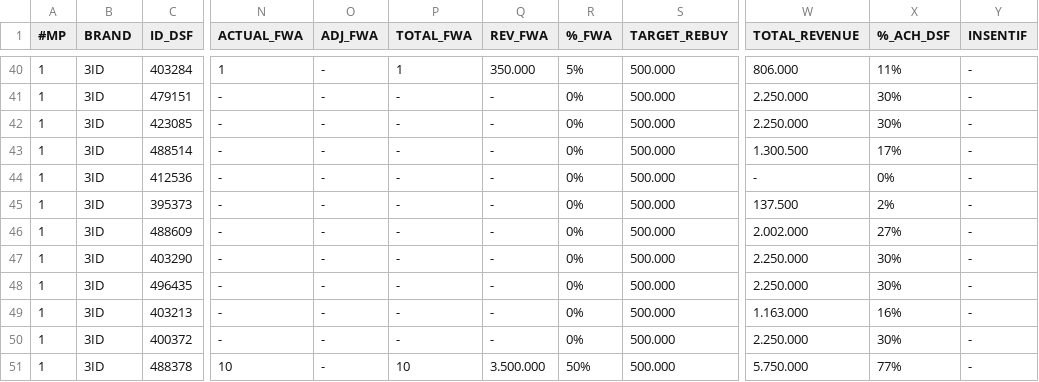
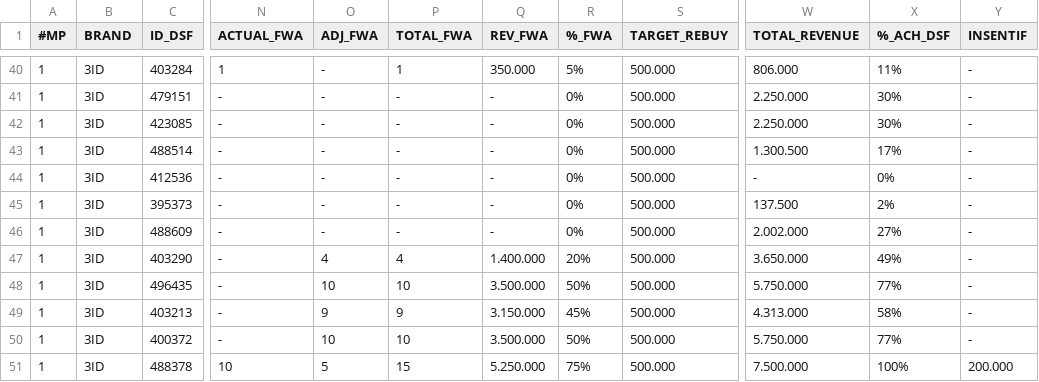
Before and after one commit to hiskiatb/dsf-dashboard, a CSV file: public/DSF_202603.csv, drawn as a sheet; only a part is shown, gaps mark what is left out; the diff covers the shown part only; the diff names each change by its address in the sheet, - before the commit and + after, or states it on an @@ line.

```diff
--- a/public/DSF_202603.csv
+++ b/public/DSF_202603.csv
-O47 (ADJ_FWA): -
+O47 (ADJ_FWA): 4
-P47 (TOTAL_FWA): -
+P47 (TOTAL_FWA): 4
-Q47 (REV_FWA): -
+Q47 (REV_FWA): 1.400.000
-R47 (%_FWA): 0%
+R47 (%_FWA): 20%
-W47 (TOTAL_REVENUE): 2.250.000
+W47 (TOTAL_REVENUE): 3.650.000
-X47 (%_ACH_DSF): 30%
+X47 (%_ACH_DSF): 49%
-O48 (ADJ_FWA): -
+O48 (ADJ_FWA): 10
-P48 (TOTAL_FWA): -
+P48 (TOTAL_FWA): 10
-Q48 (REV_FWA): -
+Q48 (REV_FWA): 3.500.000
-R48 (%_FWA): 0%
+R48 (%_FWA): 50%
-W48 (TOTAL_REVENUE): 2.250.000
+W48 (TOTAL_REVENUE): 5.750.000
-X48 (%_ACH_DSF): 30%
+X48 (%_ACH_DSF): 77%
-O49 (ADJ_FWA): -
+O49 (ADJ_FWA): 9
-P49 (TOTAL_FWA): -
+P49 (TOTAL_FWA): 9
-Q49 (REV_FWA): -
+Q49 (REV_FWA): 3.150.000
-R49 (%_FWA): 0%
+R49 (%_FWA): 45%
-W49 (TOTAL_REVENUE): 1.163.000
+W49 (TOTAL_REVENUE): 4.313.000
-X49 (%_ACH_DSF): 16%
+X49 (%_ACH_DSF): 58%
-O50 (ADJ_FWA): -
+O50 (ADJ_FWA): 10
-P50 (TOTAL_FWA): -
+P50 (TOTAL_FWA): 10
-Q50 (REV_FWA): -
+Q50 (REV_FWA): 3.500.000
-R50 (%_FWA): 0%
+R50 (%_FWA): 50%
-W50 (TOTAL_REVENUE): 2.250.000
+W50 (TOTAL_REVENUE): 5.750.000
-X50 (%_ACH_DSF): 30%
+X50 (%_ACH_DSF): 77%
-O51 (ADJ_FWA): -
+O51 (ADJ_FWA): 5
-P51 (TOTAL_FWA): 10
+P51 (TOTAL_FWA): 15
-Q51 (REV_FWA): 3.500.000
+Q51 (REV_FWA): 5.250.000
-R51 (%_FWA): 50%
+R51 (%_FWA): 75%
-W51 (TOTAL_REVENUE): 5.750.000
+W51 (TOTAL_REVENUE): 7.500.000
-X51 (%_ACH_DSF): 77%
+X51 (%_ACH_DSF): 100%
-Y51 (INSENTIF): -
+Y51 (INSENTIF): 200.000
```
Also changed, not shown: 13 edited cells elsewhere in this file, 1 other file.
